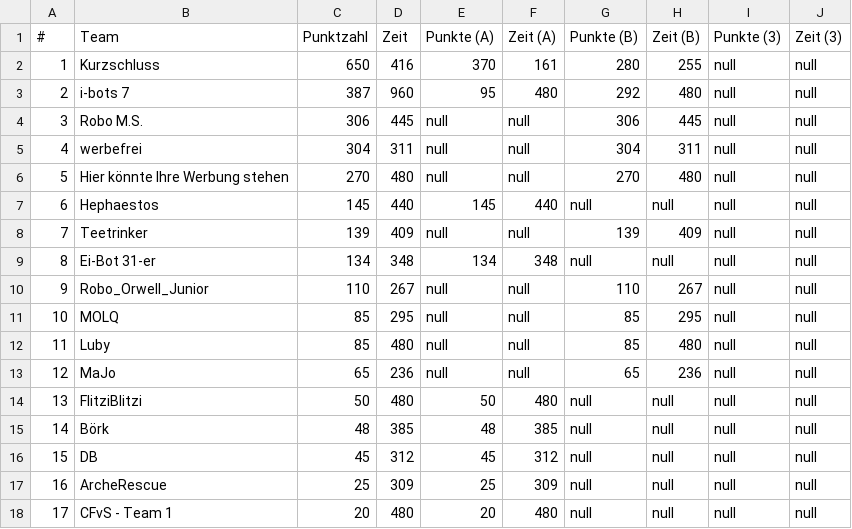
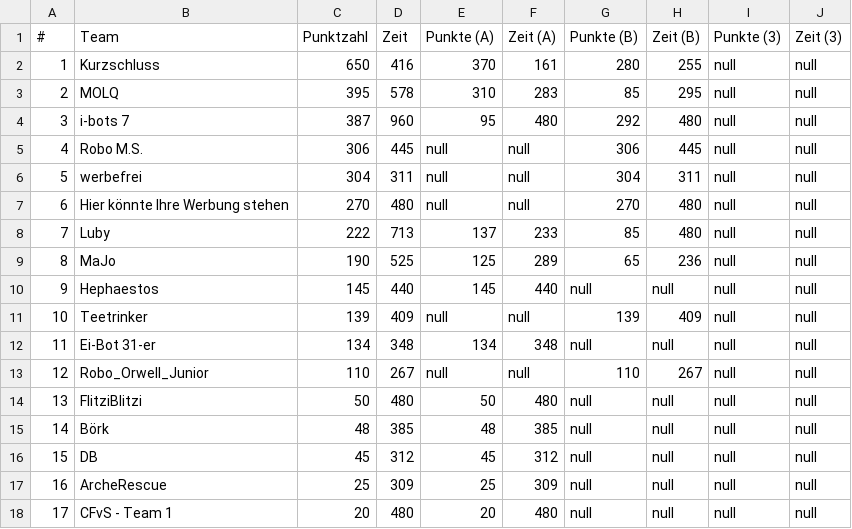
Before and after one commit to rcjberlin/evaluation, a CSV file: results/standingsEntry.csv, drawn as a sheet; only a part is shown; removed rows and columns are numbered as before the commit, all else as after; the diff names each change by its address in the sheet, - before the commit and + after, or states it on an @@ line.

```diff
--- a/results/standingsEntry.csv
+++ b/results/standingsEntry.csv
+row 3: 2 | MOLQ | 395 | 578 | 310 | 283 | 85 | 295 | null | null
@@ column A (#) renumbered between rows 4 and 13 @@
+row 8: 7 | Luby | 222 | 713 | 137 | 233 | 85 | 480 | null | null
+row 9: 8 | MaJo | 190 | 525 | 125 | 289 | 65 | 236 | null | null
-row 11: 10 | MOLQ | 85 | 295 | null | null | 85 | 295 | null | null
-row 12: 11 | Luby | 85 | 480 | null | null | 85 | 480 | null | null
-row 13: 12 | MaJo | 65 | 236 | null | null | 65 | 236 | null | null
```
Also changed, not shown: results/standingsLine.csv, 3 other files.
